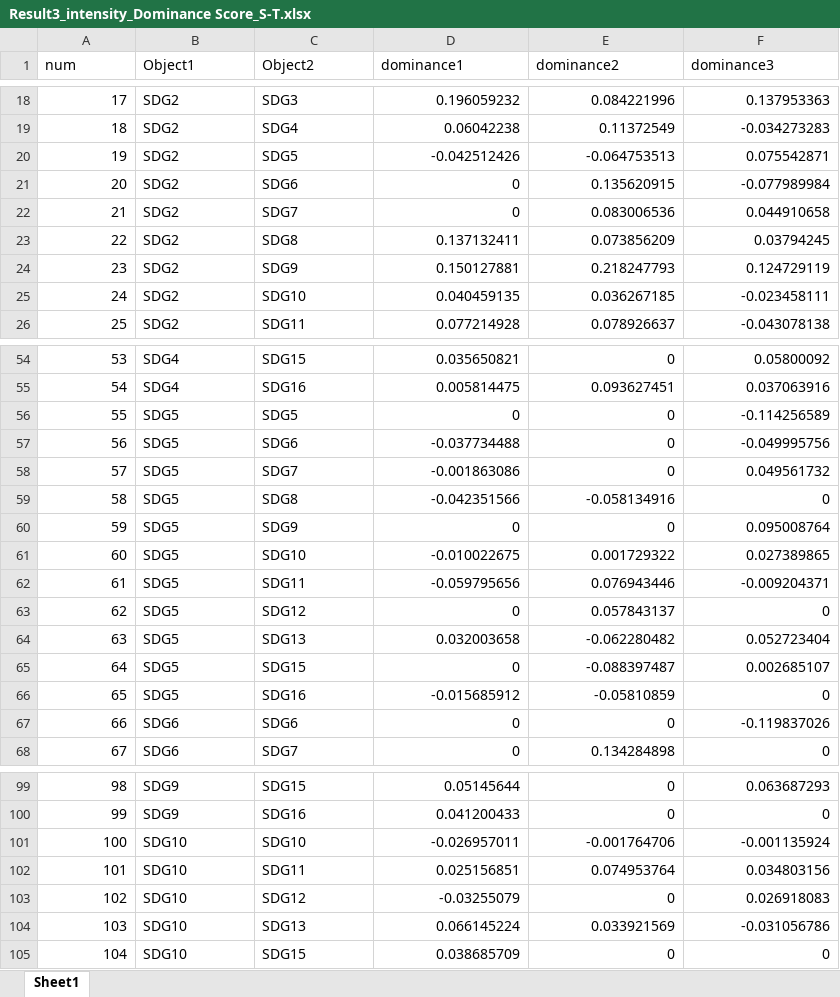
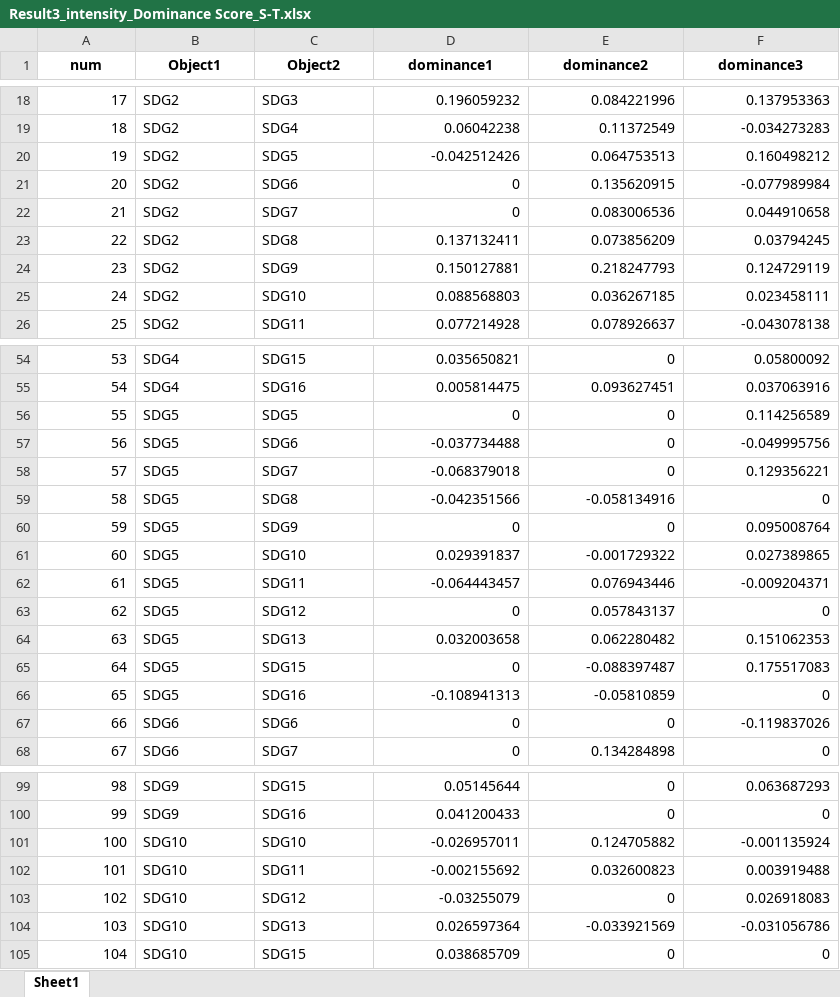
Before and after one commit to Vera-ggh/SDG_Interactions-driven-by-Urban_Typologies, an Excel workbook: data/Data_for_figures_4results/Result3_intensity_Dominance Score_S-T.xlsx, sheet Sheet1, drawn as a sheet; only a part is shown, gaps mark what is left out; values as stored, in another font and other column widths than the file's, no borders; the diff covers the shown part only; the diff names each change by its address in the sheet, - before the commit and + after, or states it on an @@ line.

```diff
--- a/data/Data_for_figures_4results/Result3_intensity_Dominance Score_S-T.xlsx (sheet Sheet1)
+++ b/data/Data_for_figures_4results/Result3_intensity_Dominance Score_S-T.xlsx (sheet Sheet1)
@@ A1:F1 bold: off → on, alignment: left → center @@
-E20 (dominance2): -0.064753513
+E20 (dominance2): 0.064753513
-F20 (dominance3): 0.075542871
+F20 (dominance3): 0.160498212
-D25 (dominance1): 0.040459135
+D25 (dominance1): 0.088568803
-F25 (dominance3): -0.023458111
+F25 (dominance3): 0.023458111
-F56 (dominance3): -0.114256589
+F56 (dominance3): 0.114256589
-D58 (dominance1): -0.001863086
+D58 (dominance1): -0.068379018
-F58 (dominance3): 0.049561732
+F58 (dominance3): 0.129356221
-D61 (dominance1): -0.010022675
+D61 (dominance1): 0.029391837
-E61 (dominance2): 0.001729322
+E61 (dominance2): -0.001729322
-D62 (dominance1): -0.059795656
+D62 (dominance1): -0.064443457
-E64 (dominance2): -0.062280482
+E64 (dominance2): 0.062280482
-F64 (dominance3): 0.052723404
+F64 (dominance3): 0.151062353
-F65 (dominance3): 0.002685107
+F65 (dominance3): 0.175517083
-D66 (dominance1): -0.015685912
+D66 (dominance1): -0.108941313
-E101 (dominance2): -0.001764706
+E101 (dominance2): 0.124705882
-D102 (dominance1): 0.025156851
+D102 (dominance1): -0.002155692
-E102 (dominance2): 0.074953764
+E102 (dominance2): 0.032600823
-F102 (dominance3): 0.034803156
+F102 (dominance3): 0.003919488
-D104 (dominance1): 0.066145224
+D104 (dominance1): 0.026597364
-E104 (dominance2): 0.033921569
+E104 (dominance2): -0.033921569
```
Also changed, not shown: 13 edited cells elsewhere in this sheet, data/Data_for_figures_4results/Result1.xlsx, data/Data_for_figures_4results/Result2_ALLfactors.xlsx, 8 other files.
